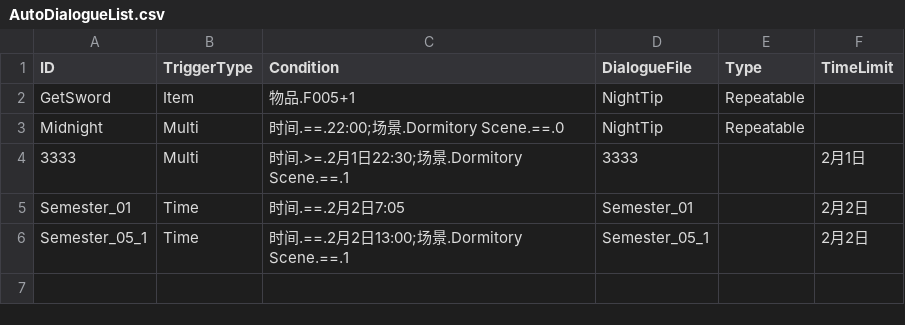
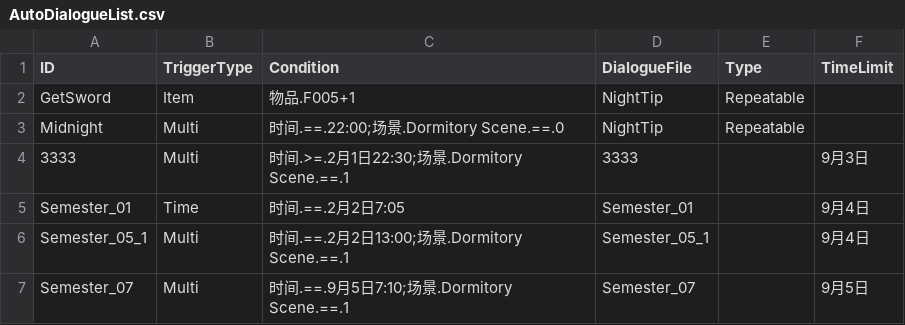
Before and after one commit to eggy01/RealSchoolDaily, a CSV file: SchoolDaily/Assets/Resources/AutoDialogueList.csv, drawn as a sheet.

```diff
--- a/SchoolDaily/Assets/Resources/AutoDialogueList.csv
+++ b/SchoolDaily/Assets/Resources/AutoDialogueList.csv
@@ -3,4 +3,5 @@ GetSword,Item,物品.F005+1,NightTip,Repeatable,
 Midnight,Multi,时间.==.22:00;场景.Dormitory Scene.==.0,NightTip,Repeatable,
-3333,Multi,时间.>=.2月1日22:30;场景.Dormitory Scene.==.1,3333,,2月1日
-Semester_01,Time,时间.==.2月2日7:05,Semester_01,,2月2日
-Semester_05_1,Time,时间.==.2月2日13:00;场景.Dormitory Scene.==.1,Semester_05_1,,2月2日
+3333,Multi,时间.>=.2月1日22:30;场景.Dormitory Scene.==.1,3333,,9月3日
+Semester_01,Time,时间.==.2月2日7:05,Semester_01,,9月4日
+Semester_05_1,Multi,时间.==.2月2日13:00;场景.Dormitory Scene.==.1,Semester_05_1,,9月4日
+Semester_07,Multi,时间.==.9月5日7:10;场景.Dormitory Scene.==.1,Semester_07,,9月5日
```
Also changed, not shown: SchoolDaily/Assets/Resources/StoryProgress.csv, 49 other files.
